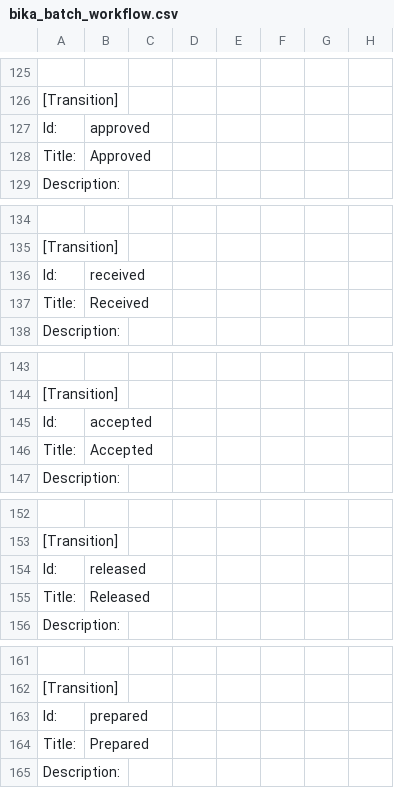
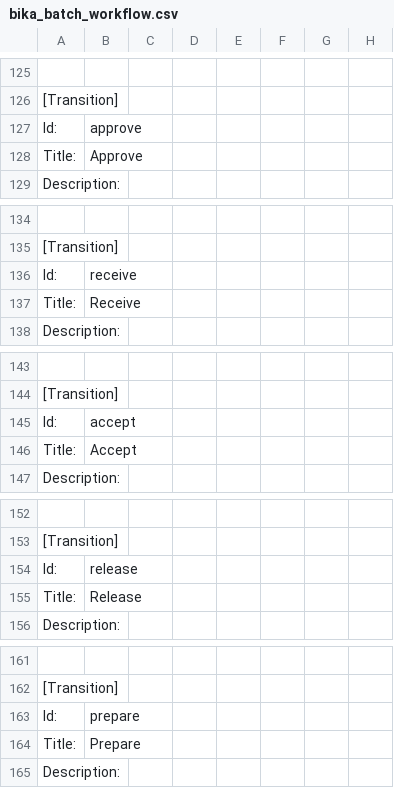
Before and after one commit to mikejmets/bika.uw, a CSV file: bika/uw/profiles/default/workflow_csv/bika_batch_workflow.csv, drawn as a sheet; only a part is shown, gaps mark what is left out; the diff covers the shown part only; the diff names each change by its address in the sheet, - before the commit and + after, or states it on an @@ line.

Commit message:
LIMS-1721: Typos in batch workflow transitions

```diff
--- a/bika/uw/profiles/default/workflow_csv/bika_batch_workflow.csv
+++ b/bika/uw/profiles/default/workflow_csv/bika_batch_workflow.csv
-B127: approved
+B127: approve
-B128: Approved
+B128: Approve
-B136: received
+B136: receive
-B137: Received
+B137: Receive
-B145: accepted
+B145: accept
-B146: Accepted
+B146: Accept
-B154: released
+B154: release
-B155: Released
+B155: Release
-B163: prepared
+B163: prepare
-B164: Prepared
+B164: Prepare
```
Also changed, not shown: 13 edited cells elsewhere in this file.
